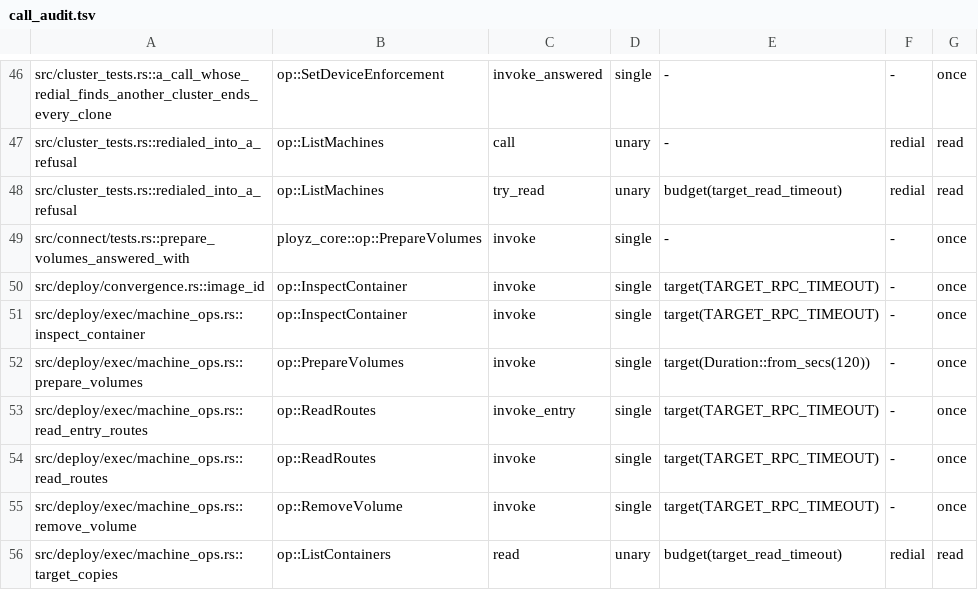
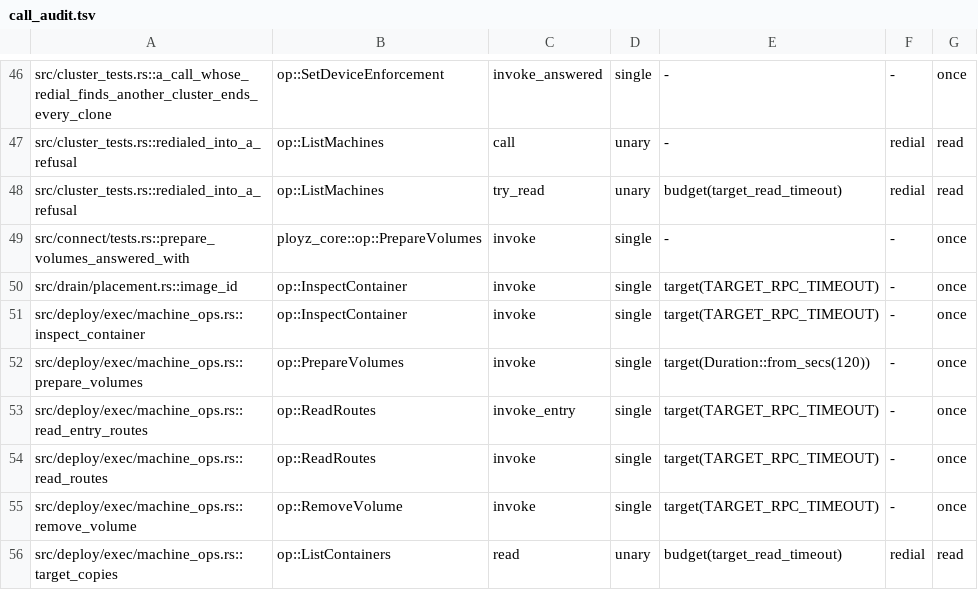
Before and after one commit to getployz/ployz, a TSV file: core/crates/ployz/src/cluster/call_audit.tsv, drawn as a sheet; only a part is shown, gaps mark what is left out.

Commit message:
Move Placement convergence under drain, give a Container move one error and read an outcome's old copy and failure once

```diff
--- a/core/crates/ployz/src/cluster/call_audit.tsv
+++ b/core/crates/ployz/src/cluster/call_audit.tsv
@@ -49,3 +49,3 @@ src/cluster_tests.rs::redialed_into_a_refusal	op::ListMachines	try_read	unary	bu
 src/connect/tests.rs::prepare_volumes_answered_with	ployz_core::op::PrepareVolumes	invoke	single	-	-	once
-src/deploy/convergence.rs::image_id	op::InspectContainer	invoke	single	target(TARGET_RPC_TIMEOUT)	-	once
+src/drain/placement.rs::image_id	op::InspectContainer	invoke	single	target(TARGET_RPC_TIMEOUT)	-	once
 src/deploy/exec/machine_ops.rs::inspect_container	op::InspectContainer	invoke	single	target(TARGET_RPC_TIMEOUT)	-	once
```
Also changed, not shown: 10 other files.
